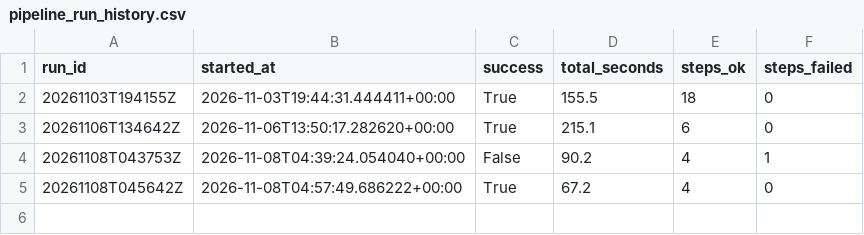
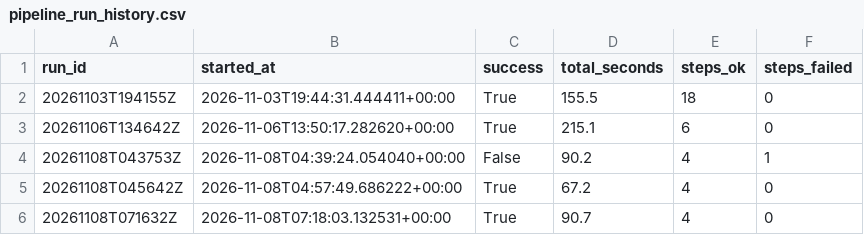
Before and after one commit to alirazach476/icc-cricket-analytics, a CSV file: reports/pipeline_run_history.csv, drawn as a sheet.

```diff
--- a/reports/pipeline_run_history.csv
+++ b/reports/pipeline_run_history.csv
@@ -5 +5,2 @@ run_id,started_at,success,total_seconds,steps_ok,steps_failed
 20261108T045642Z,2026-11-08T04:57:49.686222+00:00,True,67.2,4,0
+20261108T071632Z,2026-11-08T07:18:03.132531+00:00,True,90.7,4,0
```
Also changed, not shown: data/manifests/collection_status.csv, data/manifests/match_urls.csv, 6 other files.
